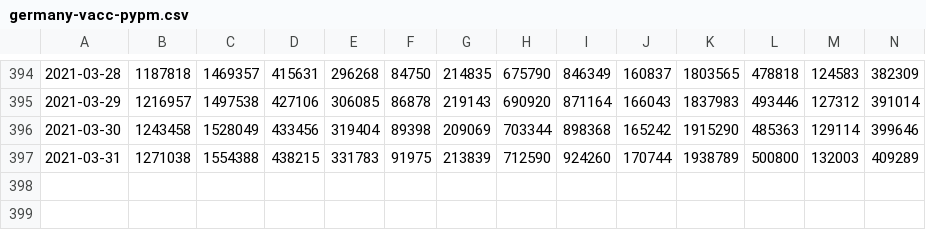
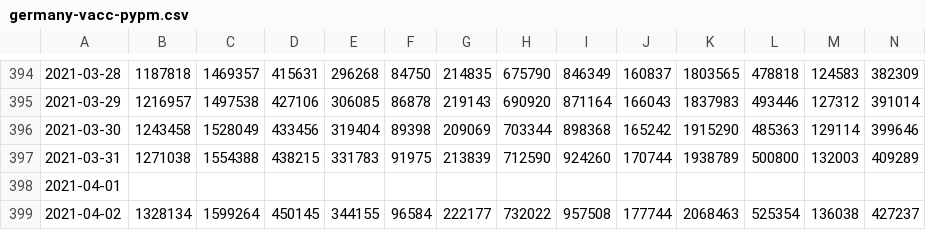
Before and after one commit to pypm/data, a CSV file: covid19/Germany/germany-vacc-pypm.csv, drawn as a sheet; only a part is shown, gaps mark what is left out; rows hold the shown columns only; the diff names each change by its address in the sheet, - before the commit and + after, or states it on an @@ line.

Commit message:
Update Germany data

```diff
--- a/covid19/Germany/germany-vacc-pypm.csv
+++ b/covid19/Germany/germany-vacc-pypm.csv
+row 398: 2021-04-01
+row 399: 2021-04-02 | 1328134 | 1599264 | 450145 | 344155 | 96584 | 222177 | 732022 | 957508 | 177744 | 2068463 | 525354 | 136038 | 427237
```
